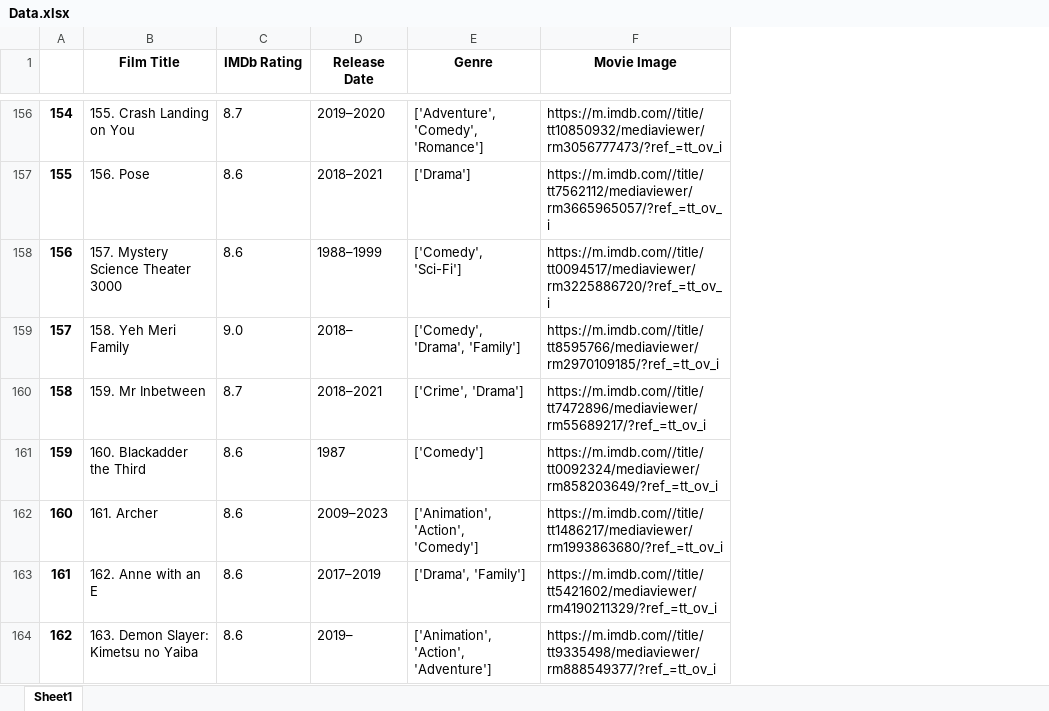
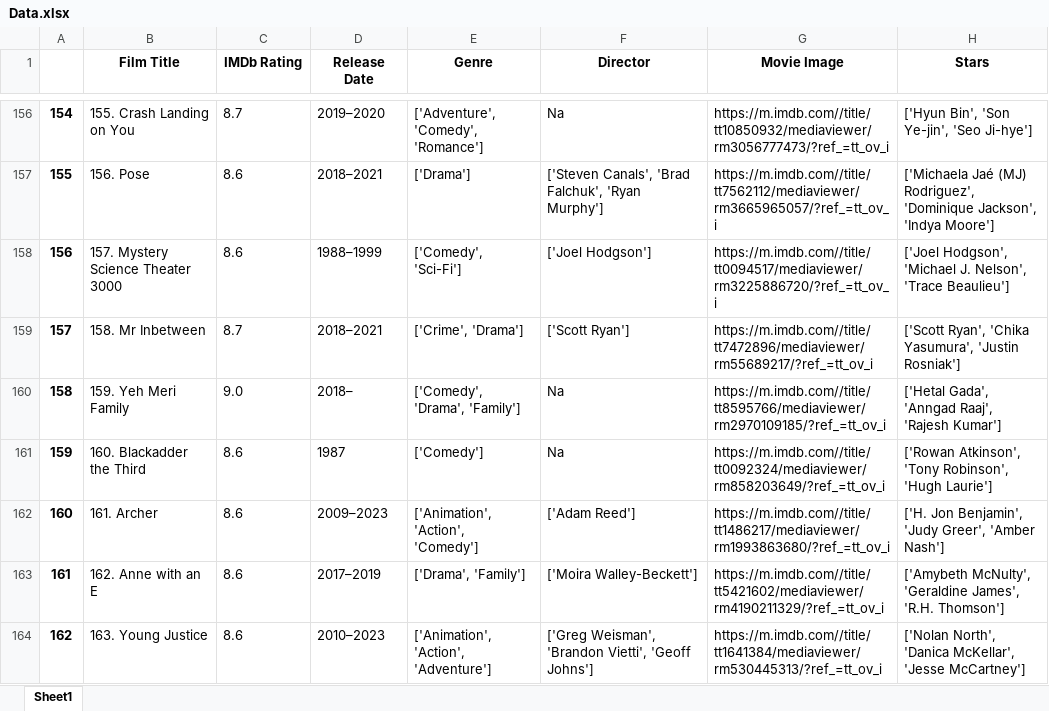
Before and after one commit to Ahmed-Wael-Adel/Web-Crawling-IMDb, an Excel workbook: Data.xlsx, sheet Sheet1, drawn as a sheet; only a part is shown, gaps mark what is left out; values as stored, in another font and other column widths than the file's, no borders; addresses are those after the commit; the diff covers the shown part only; the diff names each change by its address in the sheet, - before the commit and + after, or states it on an @@ line.

Commit message:
Add files via upload

```diff
--- a/Data.xlsx (sheet Sheet1)
+++ b/Data.xlsx (sheet Sheet1)
+column F (Director), rows 156-164: Na | ['Steven Canals', 'Brad Falchuk', 'Ryan Murphy'] | ['Joel Hodgson'] | ['Scott Ryan'] | Na | Na | ['Adam Reed'] | ['Moira Walley-Beckett'] | ['Greg Weisman', 'Brandon Vietti', 'Geoff Johns']
+column H (Stars), rows 156-164: ['Hyun Bin', 'Son Ye-jin', 'Seo Ji-hye'] | ['Michaela Jaé (MJ) Rodriguez', 'Dominique Jackson', 'Indya Moore'] | ['Joel Hodgson', 'Michael J. Nelson', 'Trace Beaulieu'] | ['Scott Ryan', 'Chika Yasumura', 'Justin Rosniak'] | ['Hetal Gada', 'Anngad Raaj', 'Rajesh Kumar'] | ['Rowan Atkinson', 'Tony Robinson', 'Hugh Laurie'] | ['H. Jon Benjamin', 'Judy Greer', 'Amber Nash'] | ['Amybeth McNulty', 'Geraldine James', 'R.H. Thomson'] | ['Nolan North', 'Danica McKellar', 'Jesse McCartney']
-B159 (Film Title): 158. Yeh Meri Family
+B159 (Film Title): 158. Mr Inbetween
-C159 (IMDb Rating): 9.0
+C159 (IMDb Rating): 8.7
-D159 (Release Date): 2018–
+D159 (Release Date): 2018–2021
-E159 (Genre): ['Comedy', 'Drama', 'Family']
+E159 (Genre): ['Crime', 'Drama']
-G159 (Movie Image): https://m.imdb.com//title/tt8595766/mediaviewer/rm2970109185/?ref_=tt_ov_i
+G159 (Movie Image): https://m.imdb.com//title/tt7472896/mediaviewer/rm55689217/?ref_=tt_ov_i
-B160 (Film Title): 159. Mr Inbetween
+B160 (Film Title): 159. Yeh Meri Family
-C160 (IMDb Rating): 8.7
+C160 (IMDb Rating): 9.0
-D160 (Release Date): 2018–2021
+D160 (Release Date): 2018–
-E160 (Genre): ['Crime', 'Drama']
+E160 (Genre): ['Comedy', 'Drama', 'Family']
-G160 (Movie Image): https://m.imdb.com//title/tt7472896/mediaviewer/rm55689217/?ref_=tt_ov_i
+G160 (Movie Image): https://m.imdb.com//title/tt8595766/mediaviewer/rm2970109185/?ref_=tt_ov_i
-B164 (Film Title): 163. Demon Slayer: Kimetsu no Yaiba
+B164 (Film Title): 163. Young Justice
-D164 (Release Date): 2019–
+D164 (Release Date): 2010–2023
-G164 (Movie Image): https://m.imdb.com//title/tt9335498/mediaviewer/rm888549377/?ref_=tt_ov_i
+G164 (Movie Image): https://m.imdb.com//title/tt1641384/mediaviewer/rm530445313/?ref_=tt_ov_i
```
Also changed, not shown: 49 edited cells elsewhere in this sheet.
